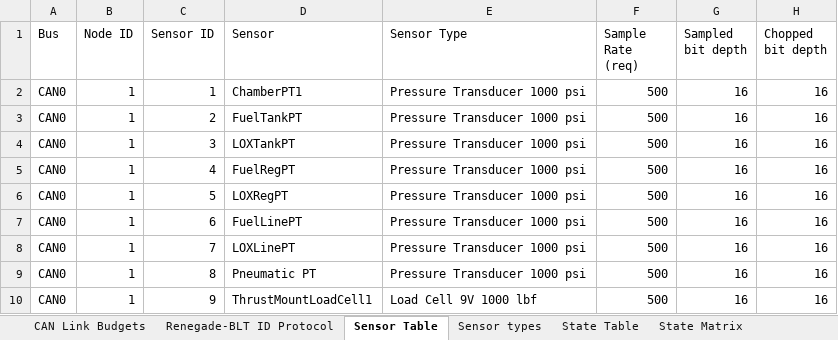
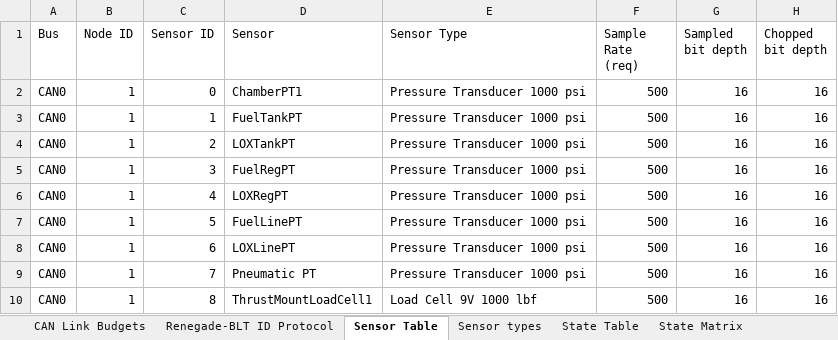
Before and after one commit to Beach-Launch-Team-CSULB/Teensy-Static-Fire-Stand-Nodes, an Excel workbook: Documentation/Pasafire Bus and Node Documentation (version 1).xlsx, sheet Sensor Table, drawn as a sheet; values as stored, in another font and other column widths than the file's, no borders; removed rows and columns are numbered as before the commit, all else as after; the diff names each change by its address in the sheet, - before the commit and + after, or states it on an @@ line.

Commit message:
changed sensor ids

```diff
--- a/Documentation/Pasafire Bus and Node Documentation (version 1).xlsx (sheet Sensor Table)
+++ b/Documentation/Pasafire Bus and Node Documentation (version 1).xlsx (sheet Sensor Table)
+row 2: CAN0 | 1 | 0 | ChamberPT1 | Pressure Transducer 1000 psi | 500 | 16 | 16
-D3 (Sensor): ChamberPT1
+D3 (Sensor): FuelTankPT
-D4 (Sensor): FuelTankPT
+D4 (Sensor): LOXTankPT
-D5 (Sensor): LOXTankPT
+D5 (Sensor): FuelRegPT
-D6 (Sensor): FuelRegPT
+D6 (Sensor): LOXRegPT
-D7 (Sensor): LOXRegPT
+D7 (Sensor): FuelLinePT
-D8 (Sensor): FuelLinePT
+D8 (Sensor): LOXLinePT
-D9 (Sensor): LOXLinePT
+D9 (Sensor): Pneumatic PT
-D10 (Sensor): Pneumatic PT
+D10 (Sensor): ThrustMountLoadCell1
-E10 (Sensor Type): Pressure Transducer 1000 psi
+E10 (Sensor Type): Load Cell 9V 1000 lbf
-row 10: CAN0 | 1 | 9 | ThrustMountLoadCell1 | Load Cell 9V 1000 lbf | 500 | 16 | 16
```
Also changed, not shown: sheet Lookup Table.
